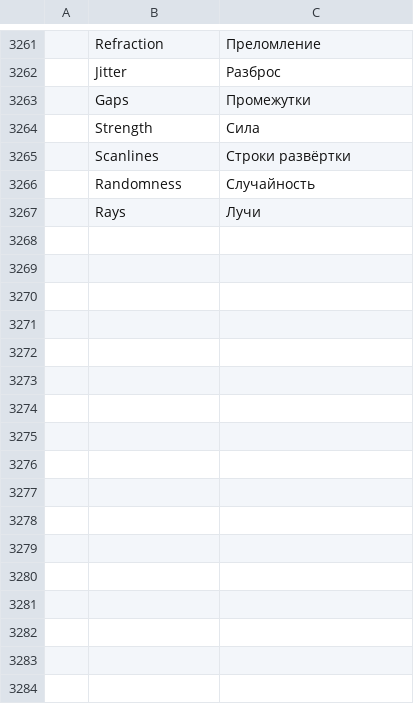
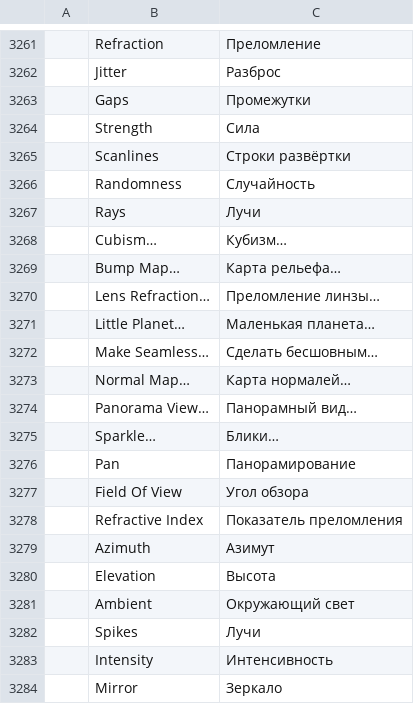
Before and after one commit to kramlat/photocraft, a TSV file: crates/ui-egui/src/i18n/ru.tsv, drawn as a sheet; only a part is shown, gaps mark what is left out; the diff names each change by its address in the sheet, - before the commit and + after, or states it on an @@ line.

```diff
--- a/crates/ui-egui/src/i18n/ru.tsv
+++ b/crates/ui-egui/src/i18n/ru.tsv
+row 3268:  | Cubism… | Кубизм…
+row 3269:  | Bump Map… | Карта рельефа…
+row 3270:  | Lens Refraction… | Преломление линзы…
+row 3271:  | Little Planet… | Маленькая планета…
+row 3272:  | Make Seamless… | Сделать бесшовным…
+row 3273:  | Normal Map… | Карта нормалей…
+row 3274:  | Panorama View… | Панорамный вид…
+row 3275:  | Sparkle… | Блики…
+row 3276:  | Pan | Панорамирование
+row 3277:  | Field Of View | Угол обзора
+row 3278:  | Refractive Index | Показатель преломления
+row 3279:  | Azimuth | Азимут
+row 3280:  | Elevation | Высота
+row 3281:  | Ambient | Окружающий свет
+row 3282:  | Spikes | Лучи
+row 3283:  | Intensity | Интенсивность
+row 3284:  | Mirror | Зеркало
```
Also changed, not shown: crates/ui-egui/src/i18n/el.tsv, crates/ui-egui/src/i18n/fr.tsv, 25 other files.
